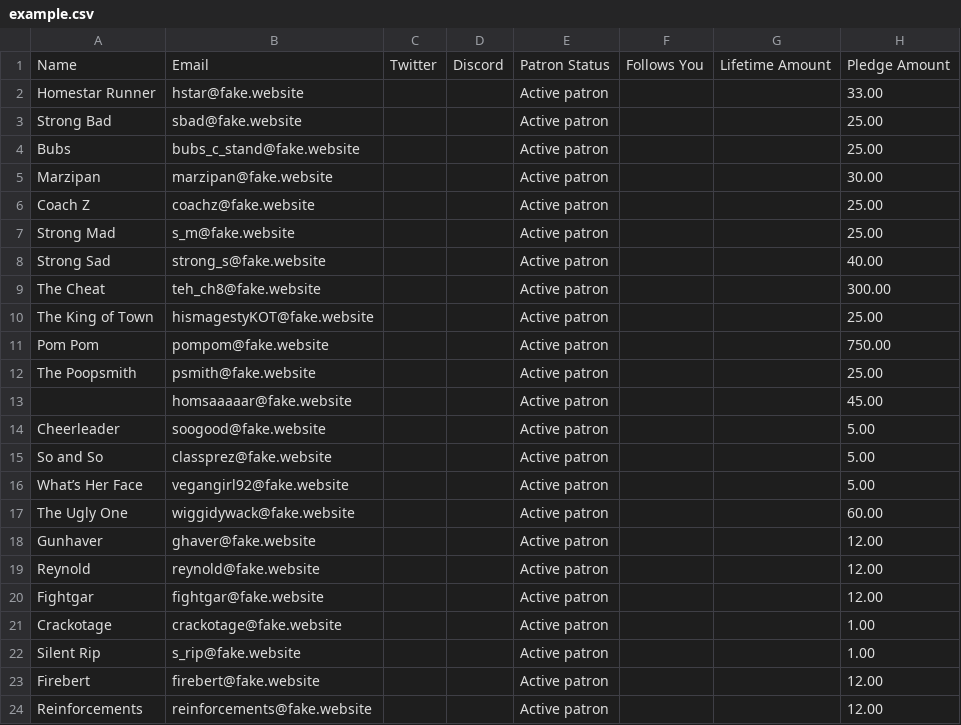
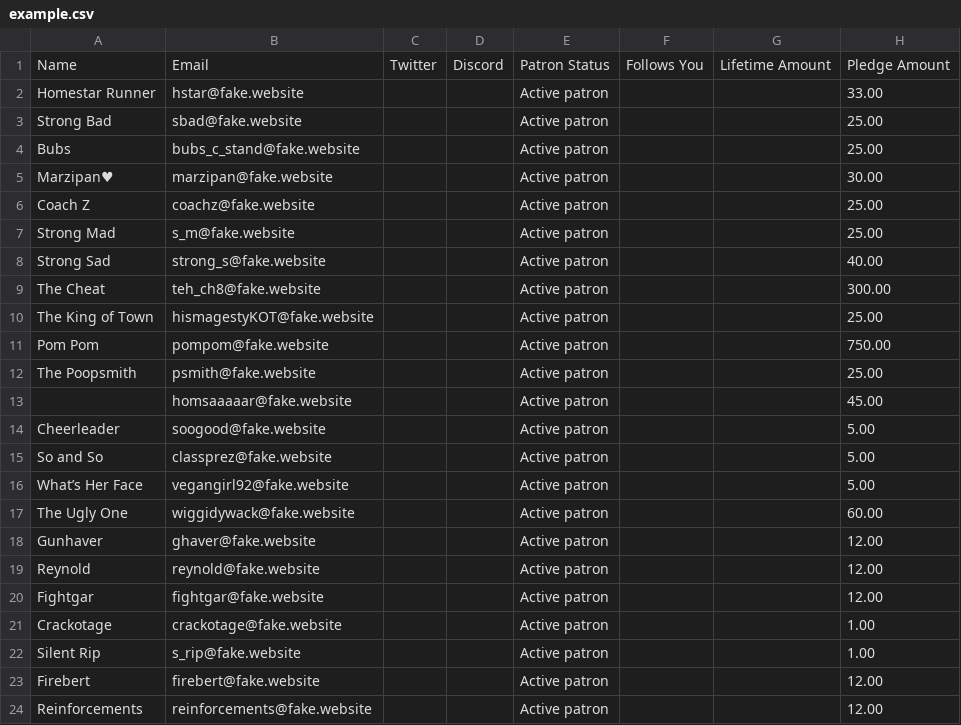
Before and after one commit to timjohansen/patreon_csv_to_list, a CSV file: example.csv, drawn as a sheet; only a part is shown; the diff names each change by its address in the sheet, - before the commit and + after, or states it on an @@ line.

```diff
--- a/example.csv
+++ b/example.csv
-A5: Marzipan
+A5: Marzipan♥
```
Also changed, not shown: 1 other file.
